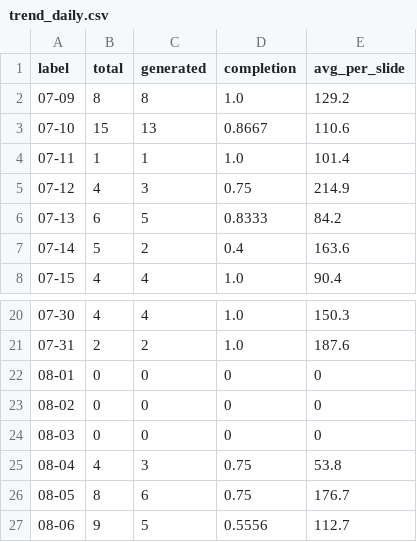
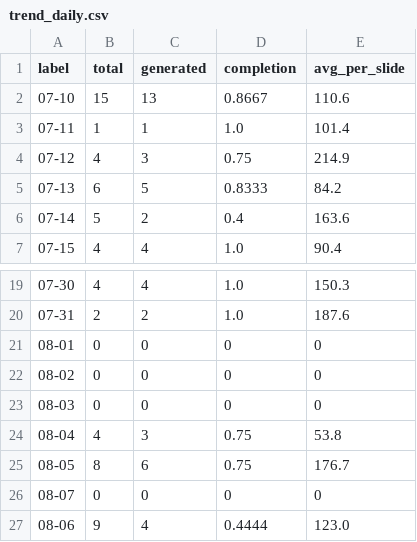
Before and after one commit to Tina0529/bops-ppt-dashboard, a CSV file: docs/data/trend_daily.csv, drawn as a sheet; only a part is shown, gaps mark what is left out.

Commit message:
data: dashboard update 2026-08-07

```diff
--- a/docs/data/trend_daily.csv
+++ b/docs/data/trend_daily.csv
@@ -1,3 +1,2 @@
 label,total,generated,completion,avg_per_slide
-07-09,8,8,1.0,129.2
 07-10,15,13,0.8667,110.6
@@ -26,2 +25,3 @@ label,total,generated,completion,avg_per_slide
 08-05,8,6,0.75,176.7
-08-06,9,5,0.5556,112.7
+08-07,0,0,0,0
+08-06,9,4,0.4444,123.0
```
Also changed, not shown: docs/data/trend_weekly.csv, 4 other files.
